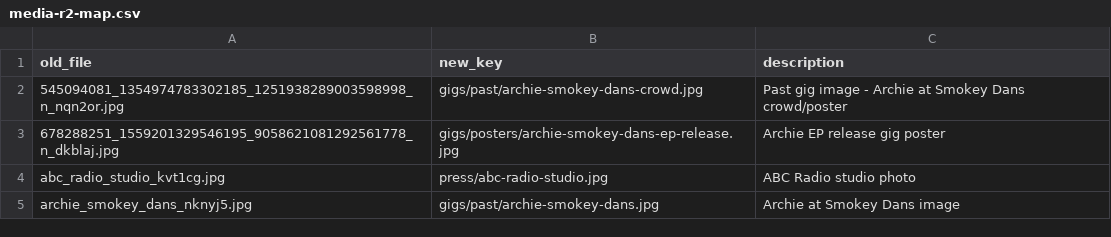
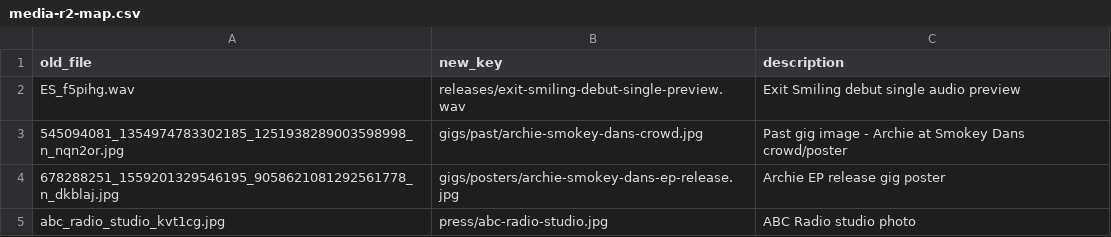
Before and after one commit to bennomori/exit-smiling-site, a CSV file: media-r2-map.csv, drawn as a sheet; only a part is shown; the shorter side is filled out with more unchanged rows; the diff names each change by its address in the sheet, - before the commit and + after, or states it on an @@ line.

Commit message:
Move debut audio preview to R2

```diff
--- a/media-r2-map.csv
+++ b/media-r2-map.csv
+row 2: ES_f5pihg.wav | releases/exit-smiling-debut-single-preview.wav | Exit Smiling debut single audio preview
```
Also changed, not shown: 2 other files.
